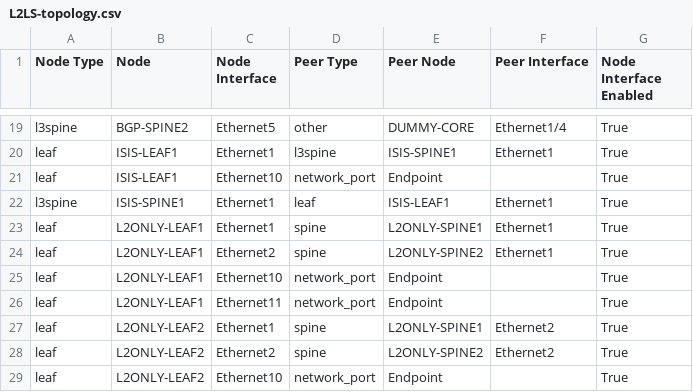
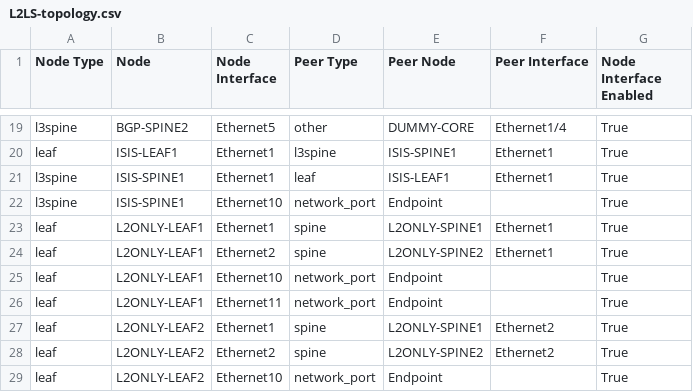
Before and after one commit to tgodaA/ansible-avd, a CSV file: ansible_collections/arista/avd/molecule/eos_designs-l2ls/documentation/fabric/L2LS-topology.csv, drawn as a sheet; only a part is shown, gaps mark what is left out; removed rows and columns are numbered as before the commit, all else as after; the diff names each change by its address in the sheet, - before the commit and + after, or states it on an @@ line.

```diff
--- a/ansible_collections/arista/avd/molecule/eos_designs-l2ls/documentation/fabric/L2LS-topology.csv
+++ b/ansible_collections/arista/avd/molecule/eos_designs-l2ls/documentation/fabric/L2LS-topology.csv
-row 21: leaf | ISIS-LEAF1 | Ethernet10 | network_port | Endpoint |  | True
+row 22: l3spine | ISIS-SPINE1 | Ethernet10 | network_port | Endpoint |  | True
```
Also changed, not shown: 8 other files.
